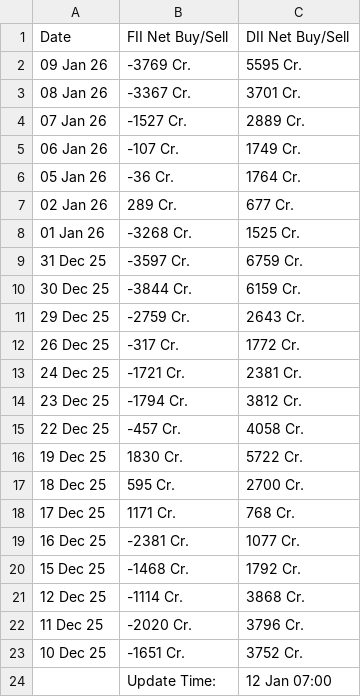
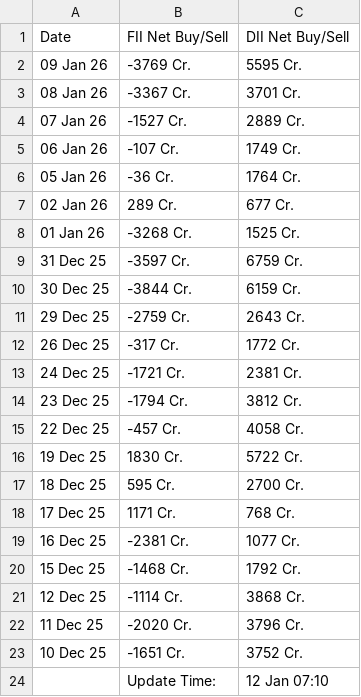
Before and after one commit to saikat-pundit/nse-all-indices-csv, a CSV file: Data/Cash.csv, drawn as a sheet.

```diff
--- a/Data/Cash.csv
+++ b/Data/Cash.csv
@@ -23,2 +23,2 @@ Date,FII Net Buy/Sell,DII Net Buy/Sell
 10 Dec 25,-1651 Cr.,3752 Cr.
-,Update Time:,12 Jan 07:00
+,Update Time:,12 Jan 07:10
```
Also changed, not shown: Data/BSE.csv, Data/Economic.csv, 6 other files.
